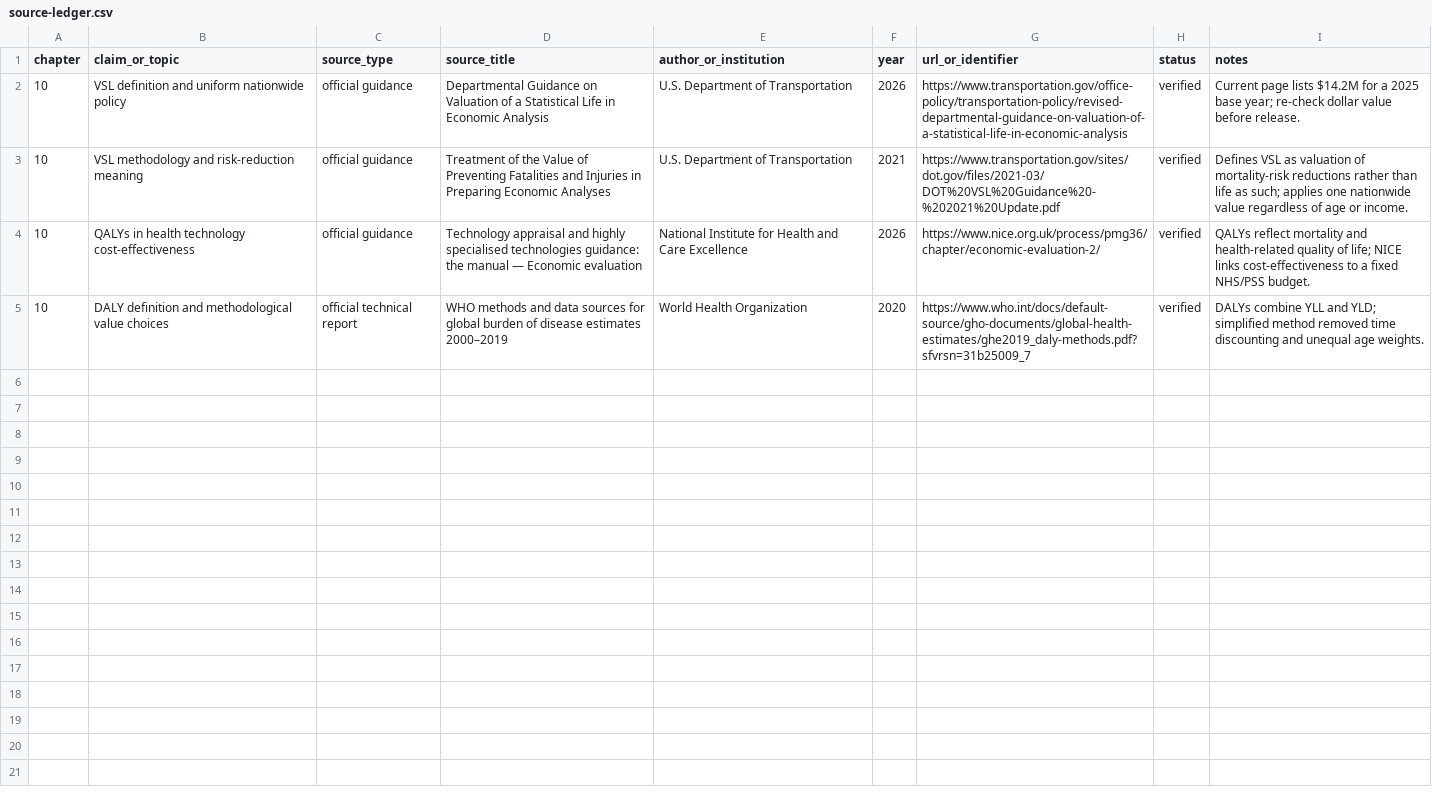
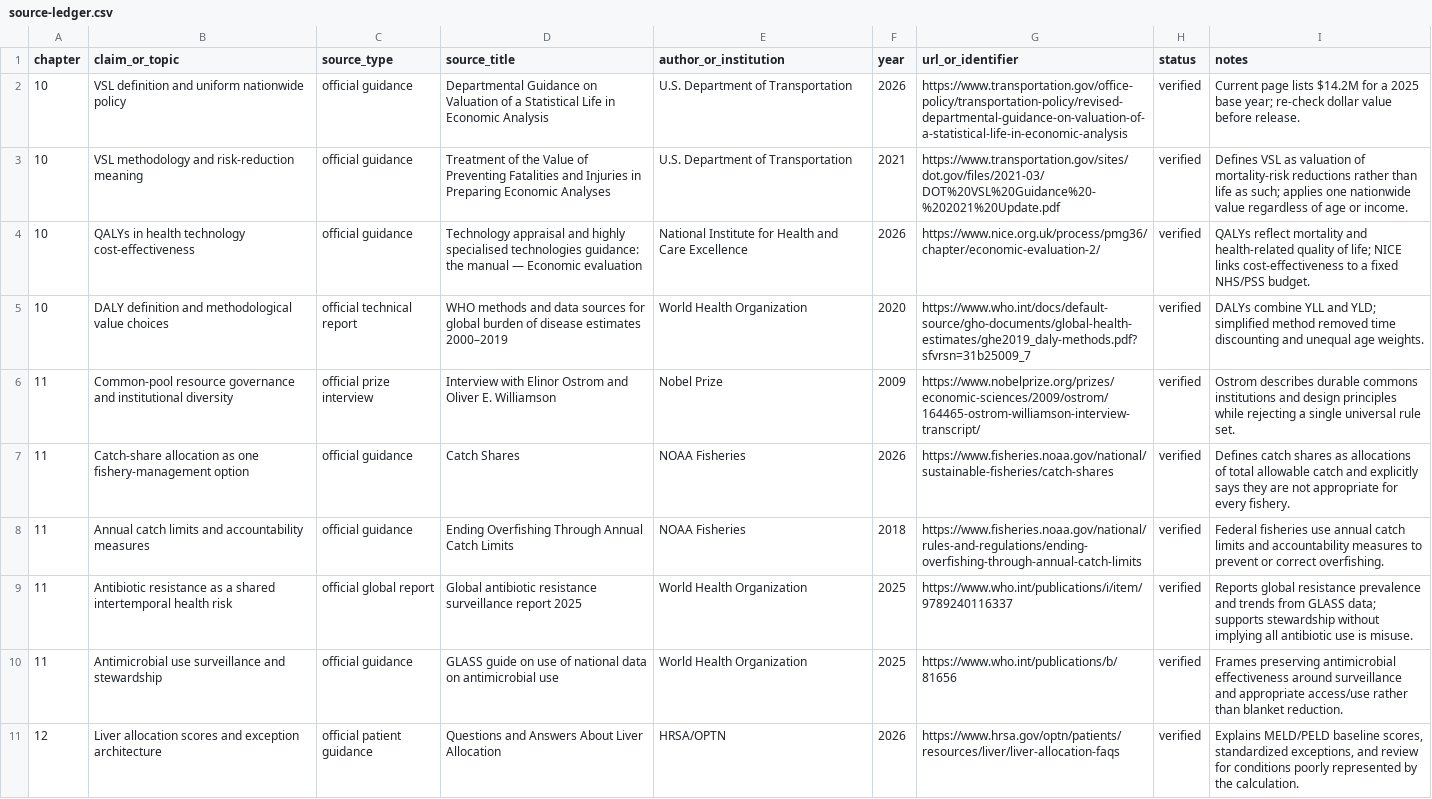
Before and after one commit to Svyable/desk, a CSV file: books/the-measure-of-good/research/source-ledger.csv, drawn as a sheet; only a part is shown; the diff covers the shown part only.

Commit message:
Extend Measure of Good source ledger through chapter 12

```diff
--- a/books/the-measure-of-good/research/source-ledger.csv
+++ b/books/the-measure-of-good/research/source-ledger.csv
@@ -5 +5,7 @@ chapter,claim_or_topic,source_type,source_title,author_or_institution,year,url_o
 10,DALY definition and methodological value choices,official technical report,WHO methods and data sources for global burden of disease estimates 2000–2019,World Health Organization,2020,https://www.who.int/docs/default-source/gho-documents/global-health-estimates/ghe2019_daly-methods.pdf?sfvrsn=31b25009_7,verified,"DALYs combine YLL and YLD; simplified method removed time discounting and unequal age weights."
+11,Common-pool resource governance and institutional diversity,official prize interview,Interview with Elinor Ostrom and Oliver E. Williamson,Nobel Prize,2009,https://www.nobelprize.org/prizes/economic-sciences/2009/ostrom/164465-ostrom-williamson-interview-transcript/,verified,"Ostrom describes durable commons institutions and design principles while rejecting a single universal rule set."
+11,Catch-share allocation as one fishery-management option,official guidance,Catch Shares,NOAA Fisheries,2026,https://www.fisheries.noaa.gov/national/sustainable-fisheries/catch-shares,verified,"Defines catch shares as allocations of total allowable catch and explicitly says they are not appropriate for every fishery."
+11,Annual catch limits and accountability measures,official guidance,Ending Overfishing Through Annual Catch Limits,NOAA Fisheries,2018,https://www.fisheries.noaa.gov/national/rules-and-regulations/ending-overfishing-through-annual-catch-limits,verified,"Federal fisheries use annual catch limits and accountability measures to prevent or correct overfishing."
+11,Antibiotic resistance as a shared intertemporal health risk,official global report,Global antibiotic resistance surveillance report 2025,World Health Organization,2025,https://www.who.int/publications/i/item/9789240116337,verified,"Reports global resistance prevalence and trends from GLASS data; supports stewardship without implying all antibiotic use is misuse."
+11,Antimicrobial use surveillance and stewardship,official guidance,GLASS guide on use of national data on antimicrobial use,World Health Organization,2025,https://www.who.int/publications/b/81656,verified,"Frames preserving antimicrobial effectiveness around surveillance and appropriate access/use rather than blanket reduction."
+12,Liver allocation scores and exception architecture,official patient guidance,Questions and Answers About Liver Allocation,HRSA/OPTN,2026,https://www.hrsa.gov/optn/patients/resources/liver/liver-allocation-faqs,verified,"Explains MELD/PELD baseline scores, standardized exceptions, and review for conditions poorly represented by the calculation."
```
Also changed, not shown: 5 added rows elsewhere in this file.
